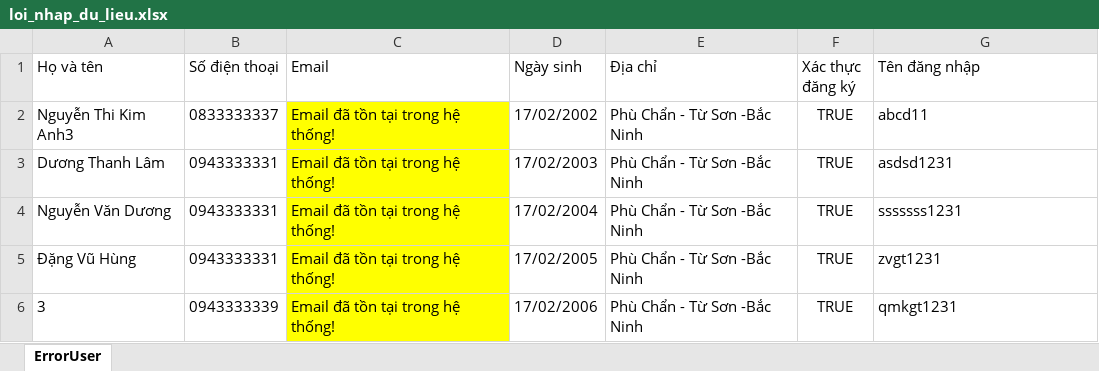
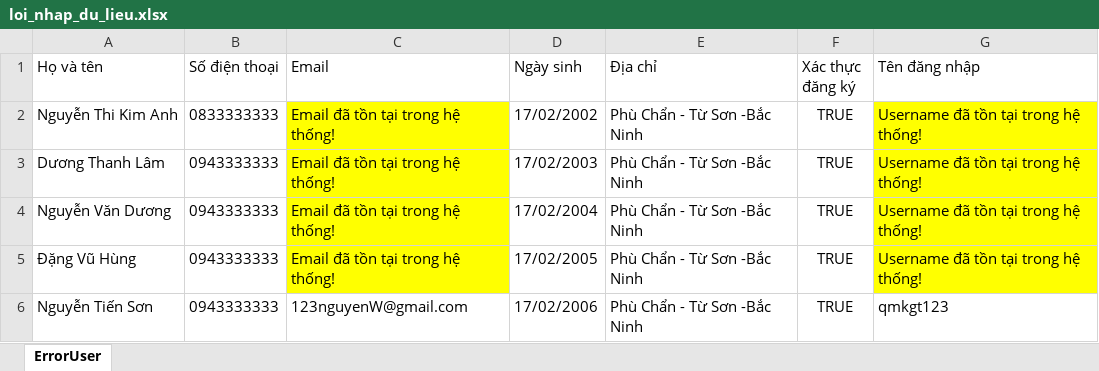
Before and after one commit to chien1510i68/WebsiteEtestBackEnd, an Excel workbook: loi_nhap_du_lieu.xlsx, sheet ErrorUser, drawn as a sheet; values as stored, in another font and other column widths than the file's, no borders; the diff names each change by its address in the sheet, - before the commit and + after, or states it on an @@ line.

Commit message:
update validate user

```diff
--- a/loi_nhap_du_lieu.xlsx (sheet ErrorUser)
+++ b/loi_nhap_du_lieu.xlsx (sheet ErrorUser)
-A2 (Họ và tên): Nguyễn Thi Kim Anh3
+A2 (Họ và tên): Nguyễn Thi Kim Anh
-B2 (Số điện thoại): 0833333337
+B2 (Số điện thoại): 0833333333
-G2 (Tên đăng nhập): abcd11
+G2 (Tên đăng nhập): Username đã tồn tại trong hệ thống!
-G2:G5 fill: none
+G2:G5 fill: #FFFF00
-B3:B5 (Số điện thoại): 0943333331
+B3:B5 (Số điện thoại): 0943333333
-G3 (Tên đăng nhập): asdsd1231
+G3 (Tên đăng nhập): Username đã tồn tại trong hệ thống!
-G4 (Tên đăng nhập): sssssss1231
+G4 (Tên đăng nhập): Username đã tồn tại trong hệ thống!
-G5 (Tên đăng nhập): zvgt1231
+G5 (Tên đăng nhập): Username đã tồn tại trong hệ thống!
-A6 (Họ và tên): 3
+A6 (Họ và tên): Nguyễn Tiến Sơn
-B6 (Số điện thoại): 0943333339
+B6 (Số điện thoại): 0943333333
-C6 (Email): Email đã tồn tại trong hệ thống!
+C6 (Email): 123nguyenW@gmail.com
-C6 fill: #FFFF00
+C6 fill: none
-G6 (Tên đăng nhập): qmkgt1231
+G6 (Tên đăng nhập): qmkgt123
```
Also changed, not shown: 8 other files.
